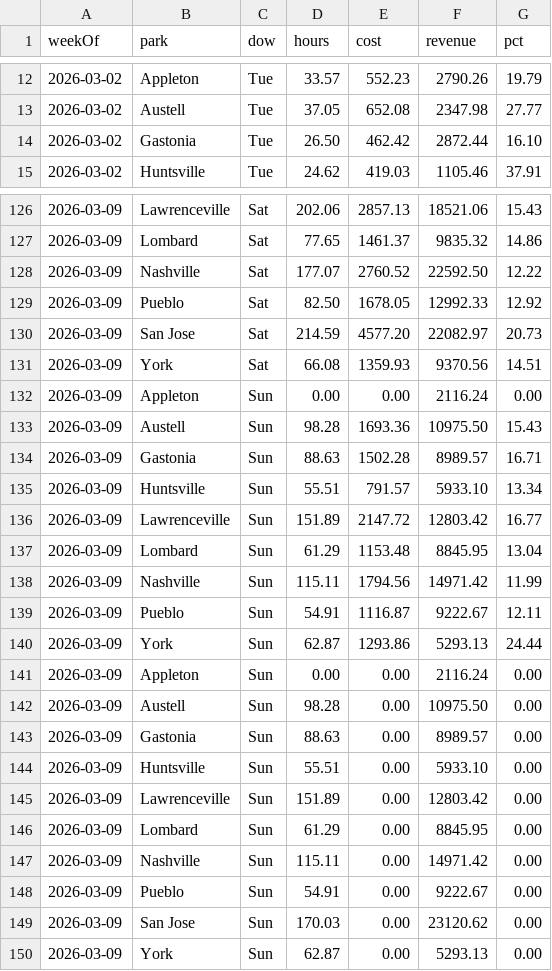
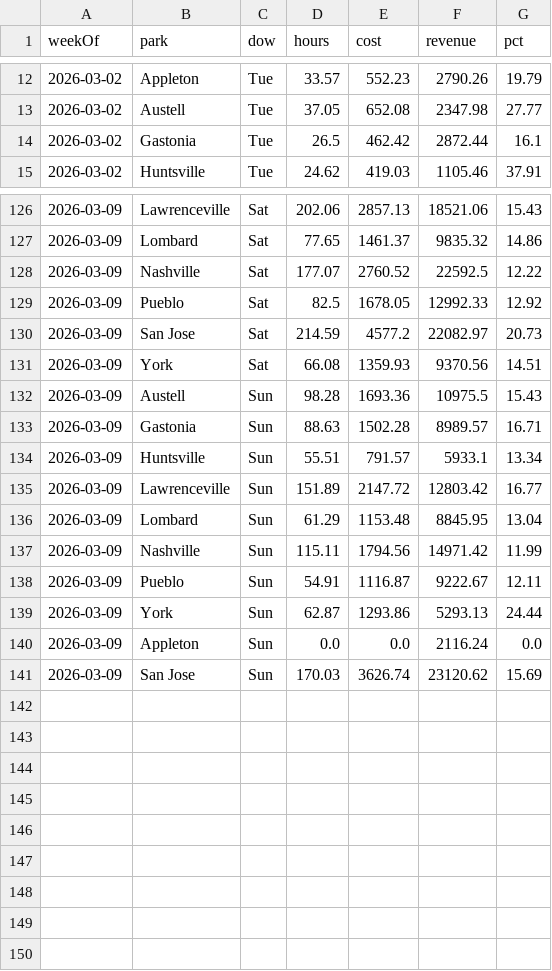
Before and after one commit to cryback/amglabor, a CSV file: data/daily_totals.csv, drawn as a sheet; only a part is shown, gaps mark what is left out; the diff covers the shown part only.

Commit message:
Fix rates.json + add Sunday 3/15 labor data (Appleton, San Jose)

```diff
--- a/data/daily_totals.csv
+++ b/data/daily_totals.csv
@@ -13,3 +13,3 @@ weekOf,park,dow,hours,cost,revenue,pct
 2026-03-02,Austell,Tue,37.05,652.08,2347.98,27.77
-2026-03-02,Gastonia,Tue,26.50,462.42,2872.44,16.10
+2026-03-02,Gastonia,Tue,26.5,462.42,2872.44,16.1
 2026-03-02,Huntsville,Tue,24.62,419.03,1105.46,37.91
@@ -127,10 +127,9 @@ weekOf,park,dow,hours,cost,revenue,pct
 2026-03-09,Lombard,Sat,77.65,1461.37,9835.32,14.86
-2026-03-09,Nashville,Sat,177.07,2760.52,22592.50,12.22
-2026-03-09,Pueblo,Sat,82.50,1678.05,12992.33,12.92
-2026-03-09,San Jose,Sat,214.59,4577.20,22082.97,20.73
+2026-03-09,Nashville,Sat,177.07,2760.52,22592.5,12.22
+2026-03-09,Pueblo,Sat,82.5,1678.05,12992.33,12.92
+2026-03-09,San Jose,Sat,214.59,4577.2,22082.97,20.73
 2026-03-09,York,Sat,66.08,1359.93,9370.56,14.51
-2026-03-09,Appleton,Sun,0.00,0.00,2116.24,0.00
-2026-03-09,Austell,Sun,98.28,1693.36,10975.50,15.43
+2026-03-09,Austell,Sun,98.28,1693.36,10975.5,15.43
 2026-03-09,Gastonia,Sun,88.63,1502.28,8989.57,16.71
-2026-03-09,Huntsville,Sun,55.51,791.57,5933.10,13.34
+2026-03-09,Huntsville,Sun,55.51,791.57,5933.1,13.34
 2026-03-09,Lawrenceville,Sun,151.89,2147.72,12803.42,16.77
@@ -140,11 +139,3 @@ weekOf,park,dow,hours,cost,revenue,pct
 2026-03-09,York,Sun,62.87,1293.86,5293.13,24.44
-2026-03-09,Appleton,Sun,0.00,0.00,2116.24,0.00
-2026-03-09,Austell,Sun,98.28,0.00,10975.50,0.00
-2026-03-09,Gastonia,Sun,88.63,0.00,8989.57,0.00
-2026-03-09,Huntsville,Sun,55.51,0.00,5933.10,0.00
-2026-03-09,Lawrenceville,Sun,151.89,0.00,12803.42,0.00
-2026-03-09,Lombard,Sun,61.29,0.00,8845.95,0.00
-2026-03-09,Nashville,Sun,115.11,0.00,14971.42,0.00
-2026-03-09,Pueblo,Sun,54.91,0.00,9222.67,0.00
-2026-03-09,San Jose,Sun,170.03,0.00,23120.62,0.00
-2026-03-09,York,Sun,62.87,0.00,5293.13,0.00
+2026-03-09,Appleton,Sun,0.0,0.0,2116.24,0.0
+2026-03-09,San Jose,Sun,170.03,3626.74,23120.62,15.69
```
Also changed, not shown: 39 edited cells elsewhere in this file, 1 other file.
